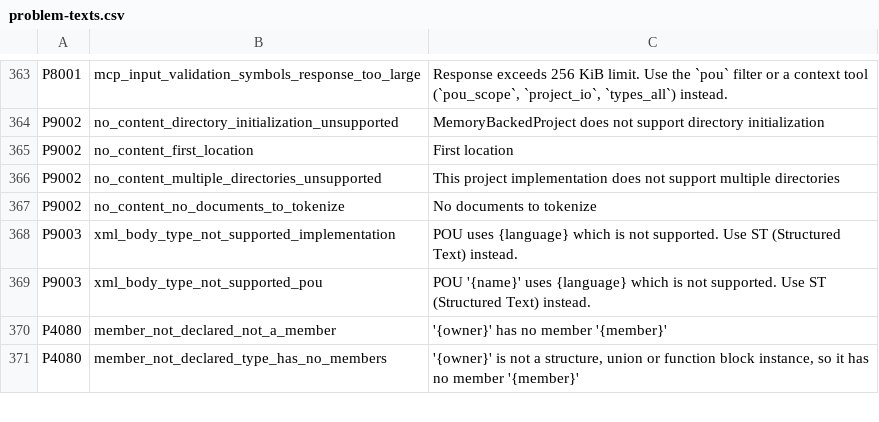
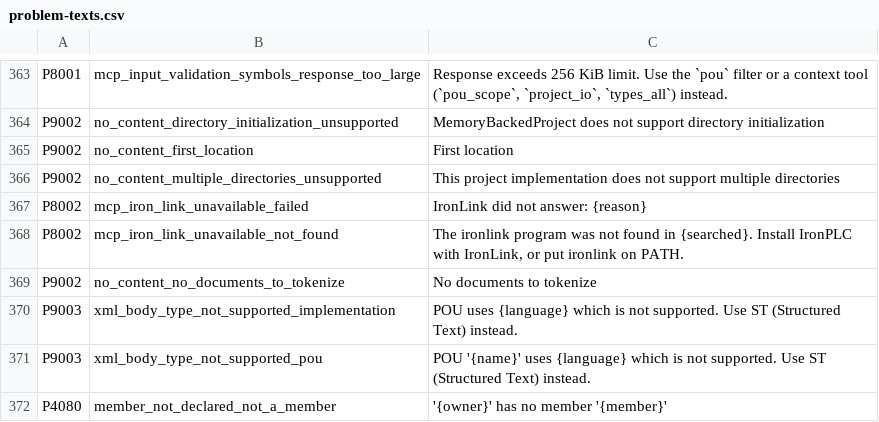
Before and after one commit to boogy777-lgtm/ironplc, a CSV file: compiler/problems/resources/problem-texts.csv, drawn as a sheet; only a part is shown, gaps mark what is left out; the shorter side is filled out with more unchanged rows; the diff names each change by its address in the sheet, - before the commit and + after, or states it on an @@ line.

```diff
--- a/compiler/problems/resources/problem-texts.csv
+++ b/compiler/problems/resources/problem-texts.csv
+row 367: P8002 | mcp_iron_link_unavailable_failed | IronLink did not answer: {reason}
+row 368: P8002 | mcp_iron_link_unavailable_not_found | The ironlink program was not found in {searched}. Install IronPLC with IronLink, or put ironlink on PATH.
```
Also changed, not shown: compiler/problems/resources/problem-codes.csv, 14 other files.
